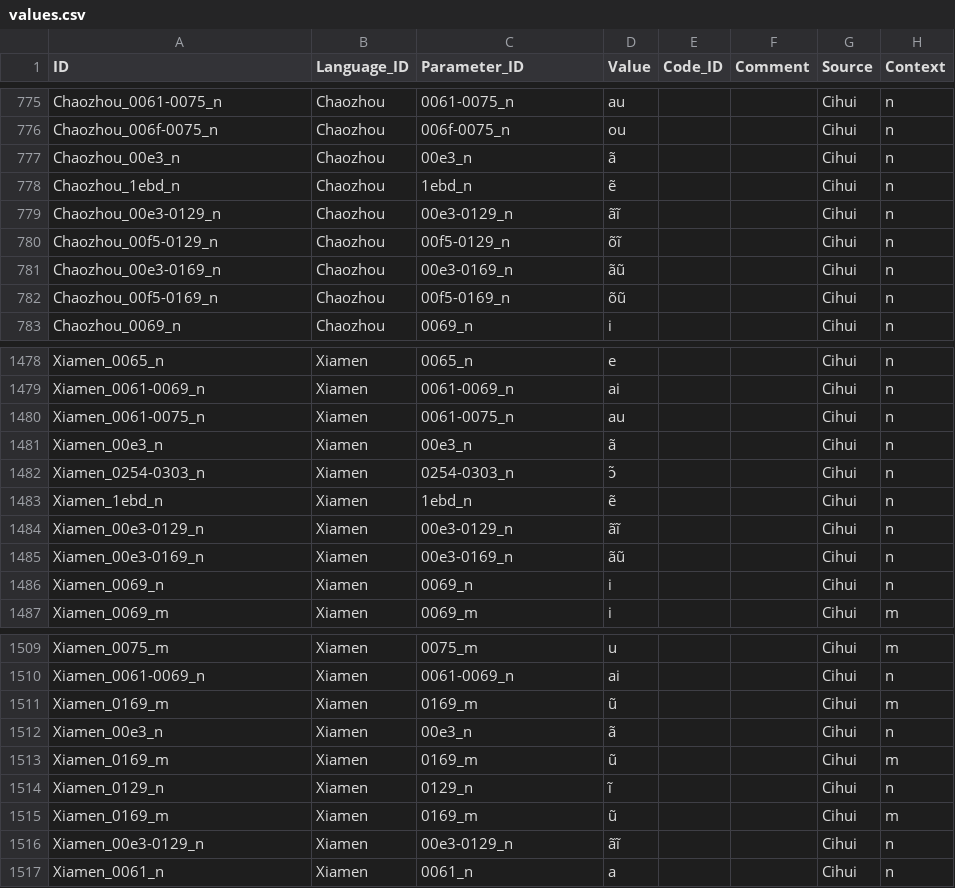
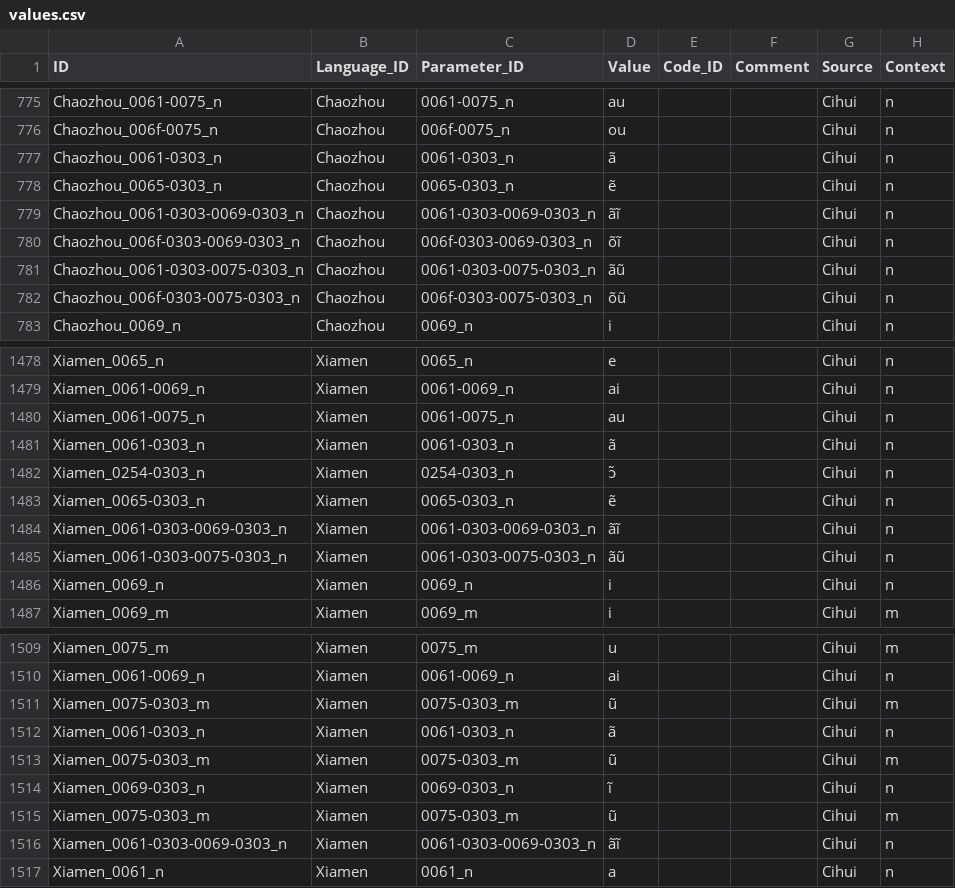
Before and after one commit to lexibank/beidasinitic, a CSV file: cldf/values.csv, drawn as a sheet; only a part is shown, gaps mark what is left out; the diff covers the shown part only.

```diff
--- a/cldf/values.csv
+++ b/cldf/values.csv
@@ -776,8 +776,8 @@ Chaozhou_0061-0075_n,Chaozhou,0061-0075_n,au,,,Cihui,n
 Chaozhou_006f-0075_n,Chaozhou,006f-0075_n,ou,,,Cihui,n
-Chaozhou_00e3_n,Chaozhou,00e3_n,ã,,,Cihui,n
-Chaozhou_1ebd_n,Chaozhou,1ebd_n,ẽ,,,Cihui,n
-Chaozhou_00e3-0129_n,Chaozhou,00e3-0129_n,ãĩ,,,Cihui,n
-Chaozhou_00f5-0129_n,Chaozhou,00f5-0129_n,õĩ,,,Cihui,n
-Chaozhou_00e3-0169_n,Chaozhou,00e3-0169_n,ãũ,,,Cihui,n
-Chaozhou_00f5-0169_n,Chaozhou,00f5-0169_n,õũ,,,Cihui,n
+Chaozhou_0061-0303_n,Chaozhou,0061-0303_n,ã,,,Cihui,n
+Chaozhou_0065-0303_n,Chaozhou,0065-0303_n,ẽ,,,Cihui,n
+Chaozhou_0061-0303-0069-0303_n,Chaozhou,0061-0303-0069-0303_n,ãĩ,,,Cihui,n
+Chaozhou_006f-0303-0069-0303_n,Chaozhou,006f-0303-0069-0303_n,õĩ,,,Cihui,n
+Chaozhou_0061-0303-0075-0303_n,Chaozhou,0061-0303-0075-0303_n,ãũ,,,Cihui,n
+Chaozhou_006f-0303-0075-0303_n,Chaozhou,006f-0303-0075-0303_n,õũ,,,Cihui,n
 Chaozhou_0069_n,Chaozhou,0069_n,i,,,Cihui,n
@@ -1480,7 +1480,7 @@ Xiamen_0061-0069_n,Xiamen,0061-0069_n,ai,,,Cihui,n
 Xiamen_0061-0075_n,Xiamen,0061-0075_n,au,,,Cihui,n
-Xiamen_00e3_n,Xiamen,00e3_n,ã,,,Cihui,n
+Xiamen_0061-0303_n,Xiamen,0061-0303_n,ã,,,Cihui,n
 Xiamen_0254-0303_n,Xiamen,0254-0303_n,ɔ̃,,,Cihui,n
-Xiamen_1ebd_n,Xiamen,1ebd_n,ẽ,,,Cihui,n
-Xiamen_00e3-0129_n,Xiamen,00e3-0129_n,ãĩ,,,Cihui,n
-Xiamen_00e3-0169_n,Xiamen,00e3-0169_n,ãũ,,,Cihui,n
+Xiamen_0065-0303_n,Xiamen,0065-0303_n,ẽ,,,Cihui,n
+Xiamen_0061-0303-0069-0303_n,Xiamen,0061-0303-0069-0303_n,ãĩ,,,Cihui,n
+Xiamen_0061-0303-0075-0303_n,Xiamen,0061-0303-0075-0303_n,ãũ,,,Cihui,n
 Xiamen_0069_n,Xiamen,0069_n,i,,,Cihui,n
@@ -1510,8 +1510,8 @@ Xiamen_0075_m,Xiamen,0075_m,u,,,Cihui,m
 Xiamen_0061-0069_n,Xiamen,0061-0069_n,ai,,,Cihui,n
-Xiamen_0169_m,Xiamen,0169_m,ũ,,,Cihui,m
-Xiamen_00e3_n,Xiamen,00e3_n,ã,,,Cihui,n
-Xiamen_0169_m,Xiamen,0169_m,ũ,,,Cihui,m
-Xiamen_0129_n,Xiamen,0129_n,ĩ,,,Cihui,n
-Xiamen_0169_m,Xiamen,0169_m,ũ,,,Cihui,m
-Xiamen_00e3-0129_n,Xiamen,00e3-0129_n,ãĩ,,,Cihui,n
+Xiamen_0075-0303_m,Xiamen,0075-0303_m,ũ,,,Cihui,m
+Xiamen_0061-0303_n,Xiamen,0061-0303_n,ã,,,Cihui,n
+Xiamen_0075-0303_m,Xiamen,0075-0303_m,ũ,,,Cihui,m
+Xiamen_0069-0303_n,Xiamen,0069-0303_n,ĩ,,,Cihui,n
+Xiamen_0075-0303_m,Xiamen,0075-0303_m,ũ,,,Cihui,m
+Xiamen_0061-0303-0069-0303_n,Xiamen,0061-0303-0069-0303_n,ãĩ,,,Cihui,n
 Xiamen_0061_n,Xiamen,0061_n,a,,,Cihui,n
```
Also changed, not shown: 116 edited cells elsewhere in this file, cldf/features.csv, 7 other files.
